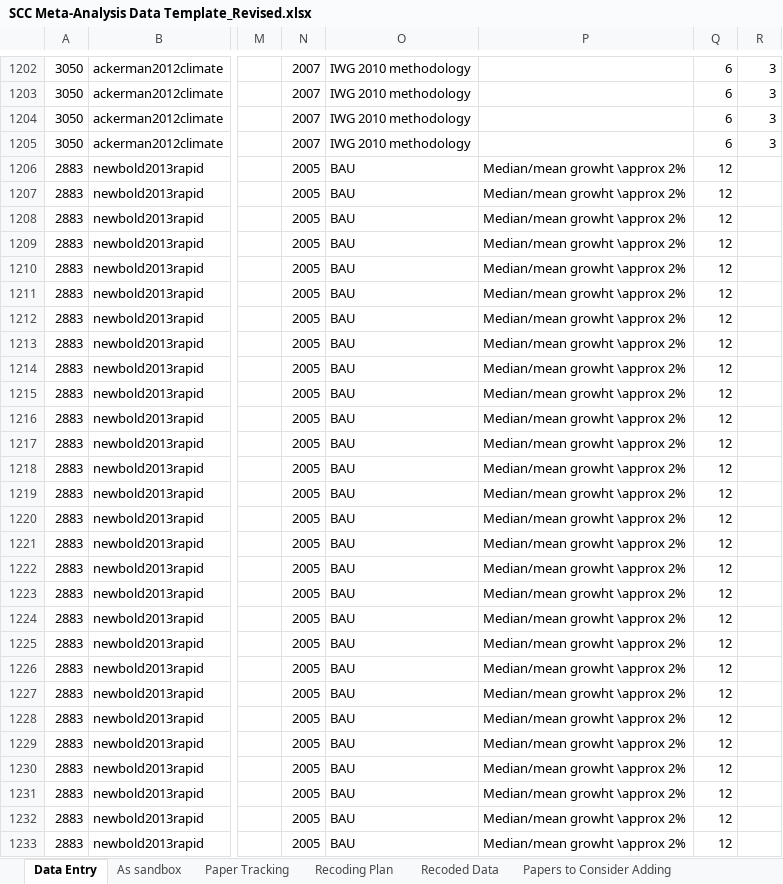
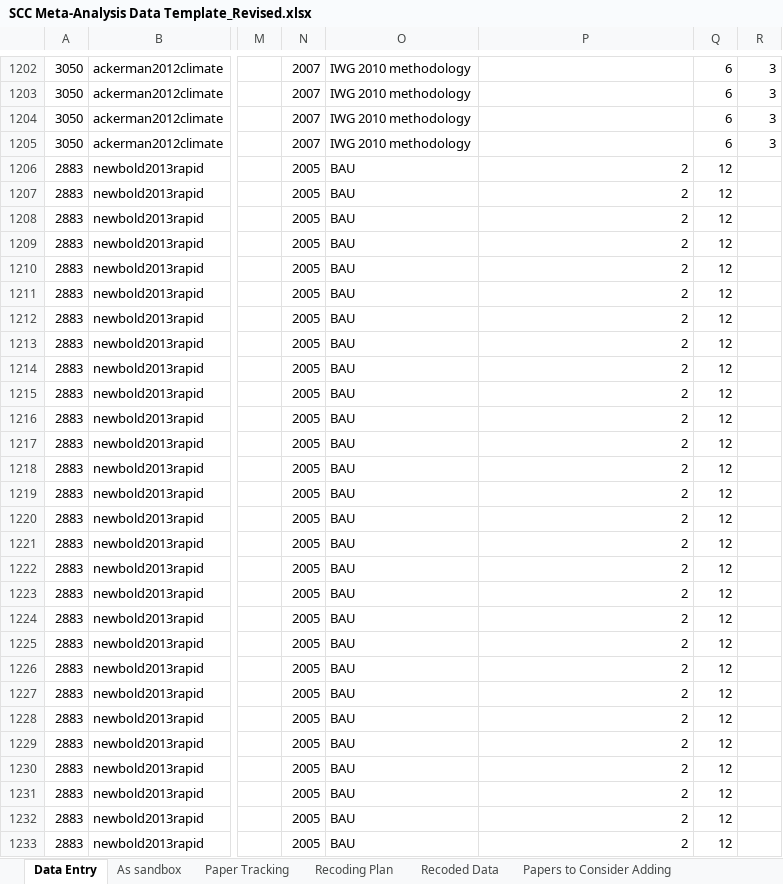
Before and after one commit to fmoore125/scc_structural, an Excel workbook: data/data_collection/SCC Meta-Analysis Data Template_Revised.xlsx, sheet Data Entry, drawn as a sheet; only a part is shown, gaps mark what is left out; values as stored, in another font and other column widths than the file's, no borders; charts and pictures and conditional formats not drawn; the diff covers the shown part only; the diff names each change by its address in the sheet, - before the commit and + after, or states it on an @@ line.

Commit message:
update cleaning steps for revised data entry

```diff
--- a/data/data_collection/SCC Meta-Analysis Data Template_Revised.xlsx (sheet Data Entry)
+++ b/data/data_collection/SCC Meta-Analysis Data Template_Revised.xlsx (sheet Data Entry)
-P1206:P1233: Median/mean growht \approx 2%
+P1206:P1233: 2
```
Also changed, not shown: 9 added rows and 161 edited cells elsewhere in this sheet, sheet Paper Tracking, sheet Papers to Consider Adding, charts or pictures, data/scenarios/consumption_temperature_trajectories.xlsx, 4 other files.
